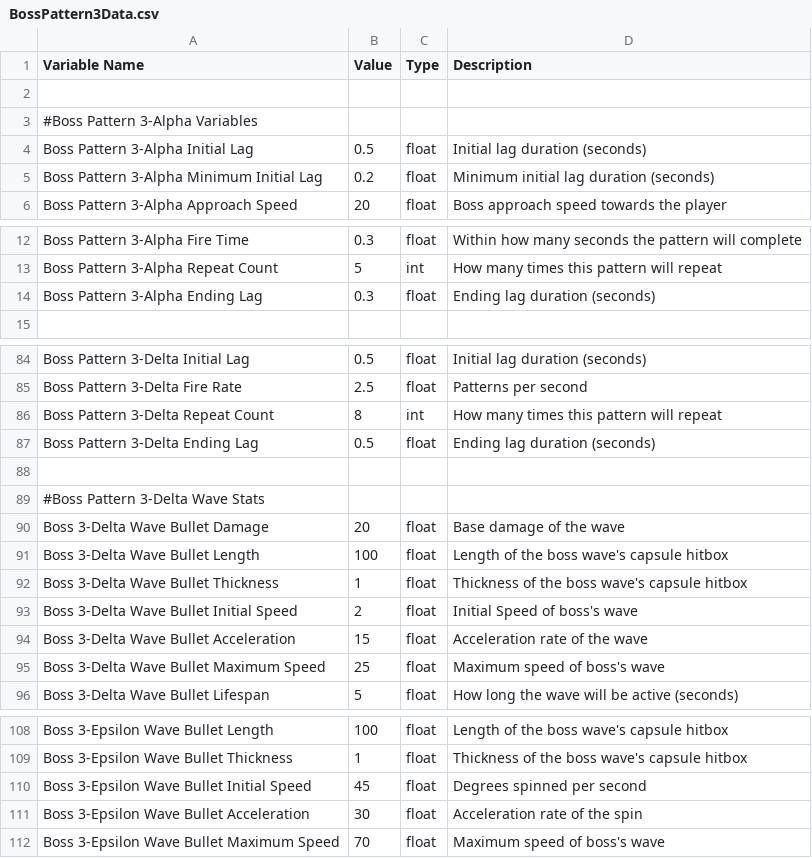
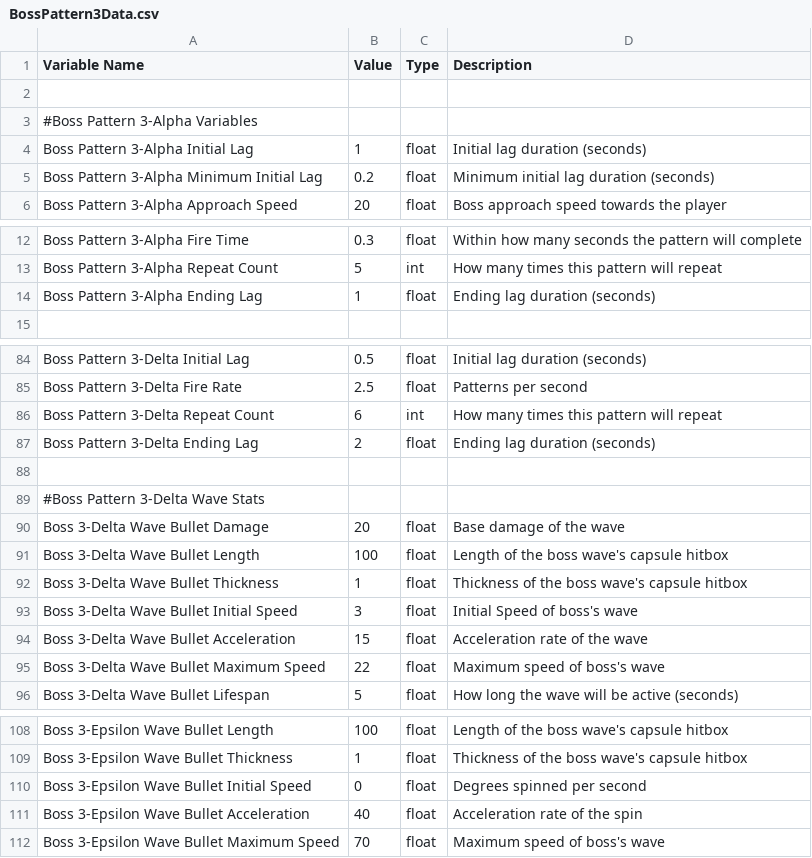
Before and after one commit to andrewpk95/KraftonBuild, a CSV file: Build(x64)/data/DataSheets/BossPattern3Data.csv, drawn as a sheet; only a part is shown, gaps mark what is left out; the diff covers the shown part only.

```diff
--- a/Build(x64)/data/DataSheets/BossPattern3Data.csv
+++ b/Build(x64)/data/DataSheets/BossPattern3Data.csv
@@ -3,3 +3,3 @@ Variable Name,Value,Type,Description
 #Boss Pattern 3-Alpha Variables,,,
-Boss Pattern 3-Alpha Initial Lag,0.5,float,Initial lag duration (seconds)
+Boss Pattern 3-Alpha Initial Lag,1,float,Initial lag duration (seconds)
 Boss Pattern 3-Alpha Minimum Initial Lag,0.2,float,Minimum initial lag duration (seconds)
@@ -13,3 +13,3 @@ Boss Pattern 3-Alpha Fire Time,0.3,float,Within how many seconds the pattern wil
 Boss Pattern 3-Alpha Repeat Count,5,int,How many times this pattern will repeat
-Boss Pattern 3-Alpha Ending Lag,0.3,float,Ending lag duration (seconds)
+Boss Pattern 3-Alpha Ending Lag,1,float,Ending lag duration (seconds)
 ,,,
@@ -85,4 +85,4 @@ Boss Pattern 3-Delta Initial Lag,0.5,float,Initial lag duration (seconds)
 Boss Pattern 3-Delta Fire Rate,2.5,float,Patterns per second
-Boss Pattern 3-Delta Repeat Count,8,int,How many times this pattern will repeat
-Boss Pattern 3-Delta Ending Lag,0.5,float,Ending lag duration (seconds)
+Boss Pattern 3-Delta Repeat Count,6,int,How many times this pattern will repeat
+Boss Pattern 3-Delta Ending Lag,2,float,Ending lag duration (seconds)
 ,,,
@@ -92,5 +92,5 @@ Boss 3-Delta Wave Bullet Length,100,float,Length of the boss wave's capsule hitb
 Boss 3-Delta Wave Bullet Thickness,1,float,Thickness of the boss wave's capsule hitbox
-Boss 3-Delta Wave Bullet Initial Speed,2,float,Initial Speed of boss's wave
+Boss 3-Delta Wave Bullet Initial Speed,3,float,Initial Speed of boss's wave
 Boss 3-Delta Wave Bullet Acceleration,15,float,Acceleration rate of the wave
-Boss 3-Delta Wave Bullet Maximum Speed,25,float,Maximum speed of boss's wave
+Boss 3-Delta Wave Bullet Maximum Speed,22,float,Maximum speed of boss's wave
 Boss 3-Delta Wave Bullet Lifespan,5,float,How long the wave will be active (seconds)
@@ -109,4 +109,4 @@ Boss 3-Epsilon Wave Bullet Length,100,float,Length of the boss wave's capsule hi
 Boss 3-Epsilon Wave Bullet Thickness,1,float,Thickness of the boss wave's capsule hitbox
-Boss 3-Epsilon Wave Bullet Initial Speed,45,float,Degrees spinned per second
-Boss 3-Epsilon Wave Bullet Acceleration,30,float,Acceleration rate of the spin
+Boss 3-Epsilon Wave Bullet Initial Speed,0,float,Degrees spinned per second
+Boss 3-Epsilon Wave Bullet Acceleration,40,float,Acceleration rate of the spin
 Boss 3-Epsilon Wave Bullet Maximum Speed,70,float,Maximum speed of boss's wave
```
Also changed, not shown: 2 edited cells elsewhere in this file, Build(x64)/data/DataSheets/BossData.csv, Build(x64)/data/DataSheets/BossPattern1Data.csv, 5 other files.
